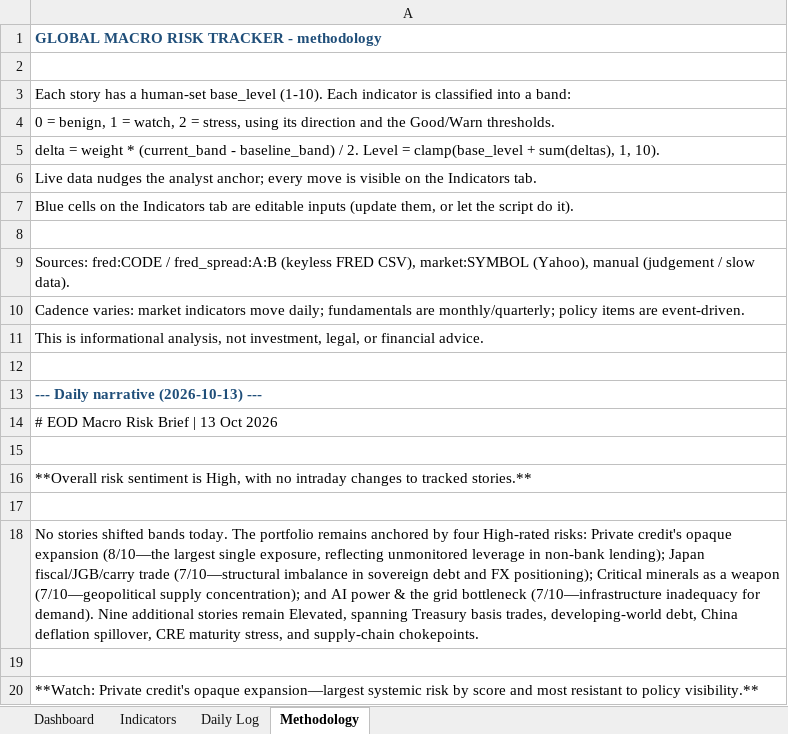
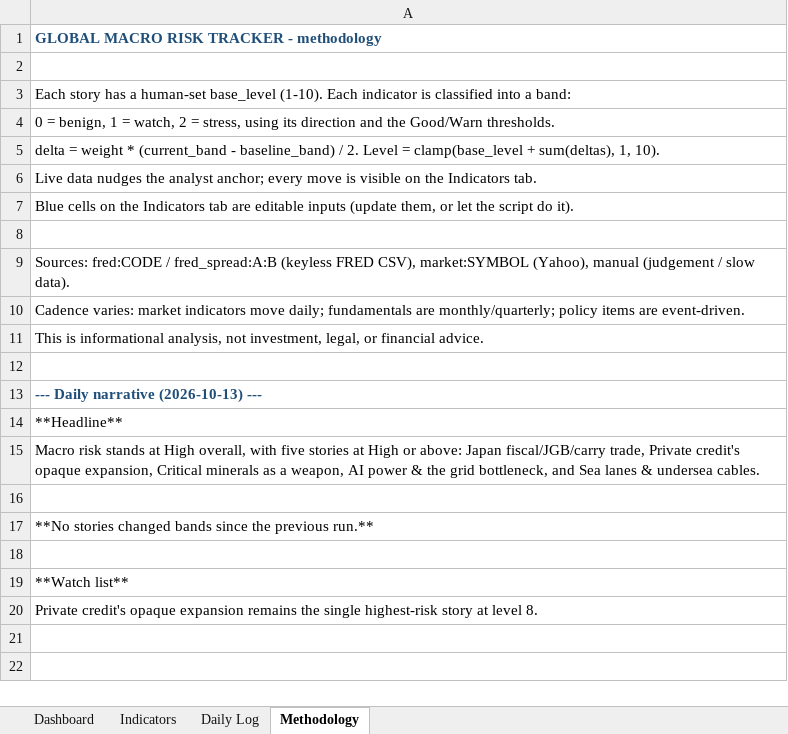
Before and after one commit to San-Geo/macro-risk-tracker, an Excel workbook: output/macro_risk_tracker.xlsx, sheet Methodology, drawn as a sheet; values as stored, in another font and other column widths than the file's, no borders; removed rows and columns are numbered as before the commit, all else as after; the diff names each change by its address in the sheet, - before the commit and + after, or states it on an @@ line.

```diff
--- a/output/macro_risk_tracker.xlsx (sheet Methodology)
+++ b/output/macro_risk_tracker.xlsx (sheet Methodology)
-A14: # EOD Macro Risk Brief | 13 Oct 2026
+A14: **Headline**
+row 15: Macro risk stands at High overall, with five stories at High or above: Japan fiscal/JGB/carry trade, Private credit's opaque expansion, Critical minerals as a weapon, AI power & the grid bottleneck, and Sea lanes & undersea cables.
-A17: **Overall risk sentiment is High, with no intraday changes to tracked stories.**
+A17: **No stories changed bands since the previous run.**
-A19: No stories shifted bands today. The portfolio remains anchored by four High-rated risks: Private credit's opaque expansion (8/10—the largest single exposure, reflecting unmonitored leverage in non-bank lending); Japan fiscal/JGB/carry trade (7/10—structural imbalance in sovereign debt and FX positioning); Critical minerals as a weapon (7/10—geopolitical supply concentration); and AI power & the grid bottleneck (7/10—infrastructure inadequacy for demand). Nine additional stories remain Elevated, spanning Treasury basis trades, developing-world debt, China deflation spillover, CRE maturity stress, and supply-chain chokepoints.
+A19: **Watch list**
-row 19: (empty)
-A20: **Watch: Private credit's opaque expansion—largest systemic risk by score and most resistant to policy visibility.**
+A20: Private credit's opaque expansion remains the single highest-risk story at level 8.
```
Also changed, not shown: sheet Indicators, sheet Dashboard, 10 other files.
